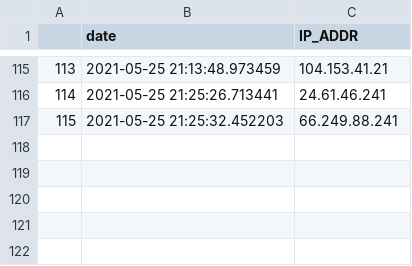
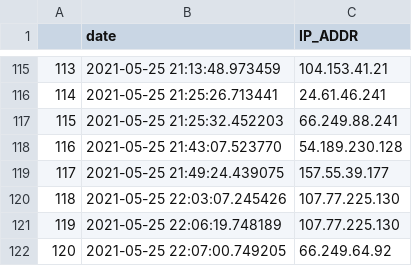
Before and after one commit to guitarman513/scalefinder, a CSV file: static/meta/2021_5/hits.csv, drawn as a sheet; only a part is shown, gaps mark what is left out; the diff names each change by its address in the sheet, - before the commit and + after, or states it on an @@ line.

```diff
--- a/static/meta/2021_5/hits.csv
+++ b/static/meta/2021_5/hits.csv
+row 118: 116 | 2021-05-25 21:43:07.523770 | 54.189.230.128
+row 119: 117 | 2021-05-25 21:49:24.439075 | 157.55.39.177
+row 120: 118 | 2021-05-25 22:03:07.245426 | 107.77.225.130
+row 121: 119 | 2021-05-25 22:06:19.748189 | 107.77.225.130
+row 122: 120 | 2021-05-25 22:07:00.749205 | 66.249.64.92
```
Also changed, not shown: 2 other files.
